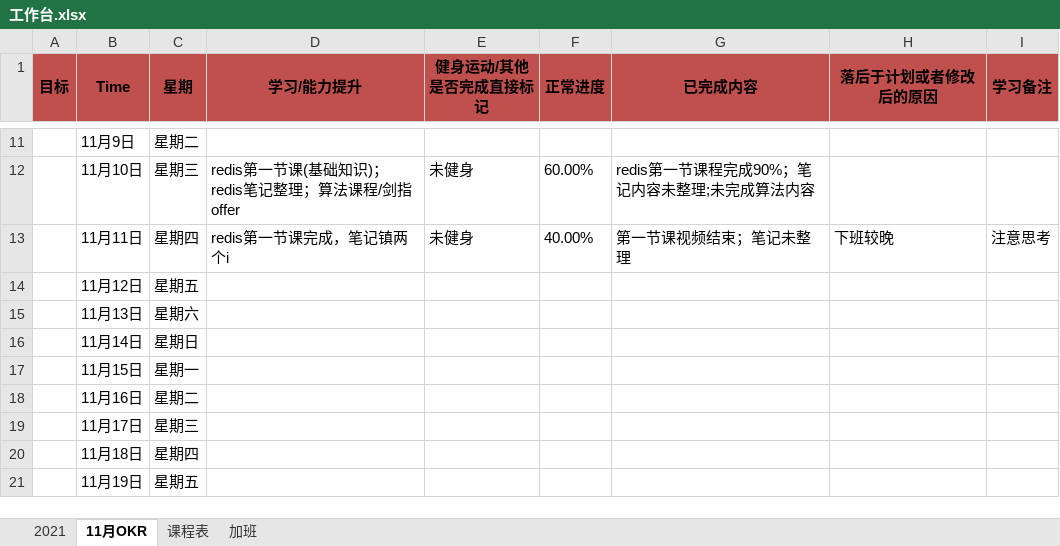
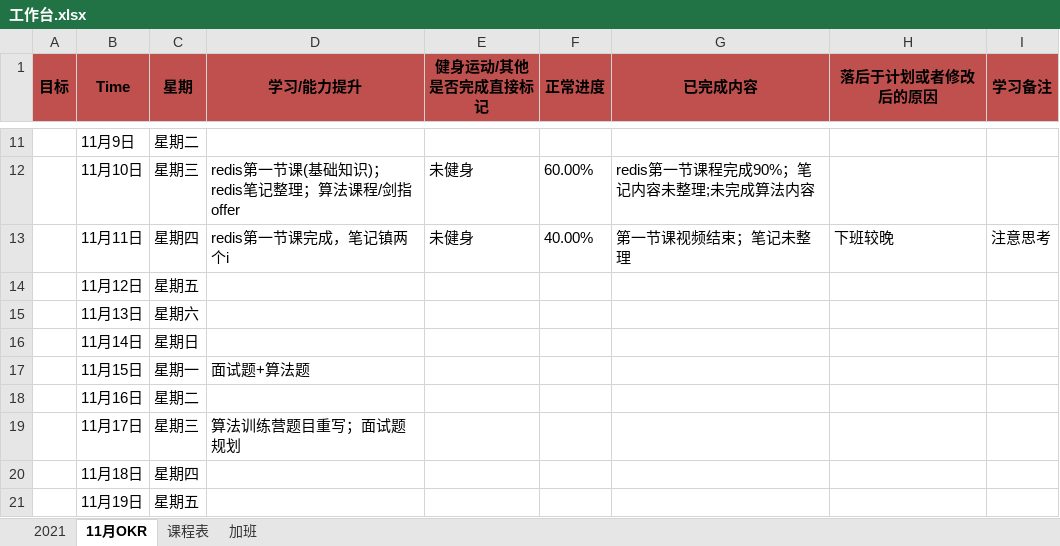
Before and after one commit to ATOZ-HJ/Bookmark, an Excel workbook: notebook/ToDo/工作台.xlsx, sheet 11月OKR, drawn as a sheet; only a part is shown, gaps mark what is left out; values as stored, in another font and other column widths than the file's, no borders; conditional formats not drawn; 2 other sheets too large or unreadable and not compared; the diff names each change by its address in the sheet, - before the commit and + after, or states it on an @@ line.

Commit message:
工作台.xlsx 更新

```diff
--- a/notebook/ToDo/工作台.xlsx (sheet 11月OKR)
+++ b/notebook/ToDo/工作台.xlsx (sheet 11月OKR)
-D17 (学习/能力提升): (empty)
+D17 (学习/能力提升): 面试题+算法题
-D19 (学习/能力提升): (empty)
+D19 (学习/能力提升): 算法训练营题目重写；面试题规划
```
